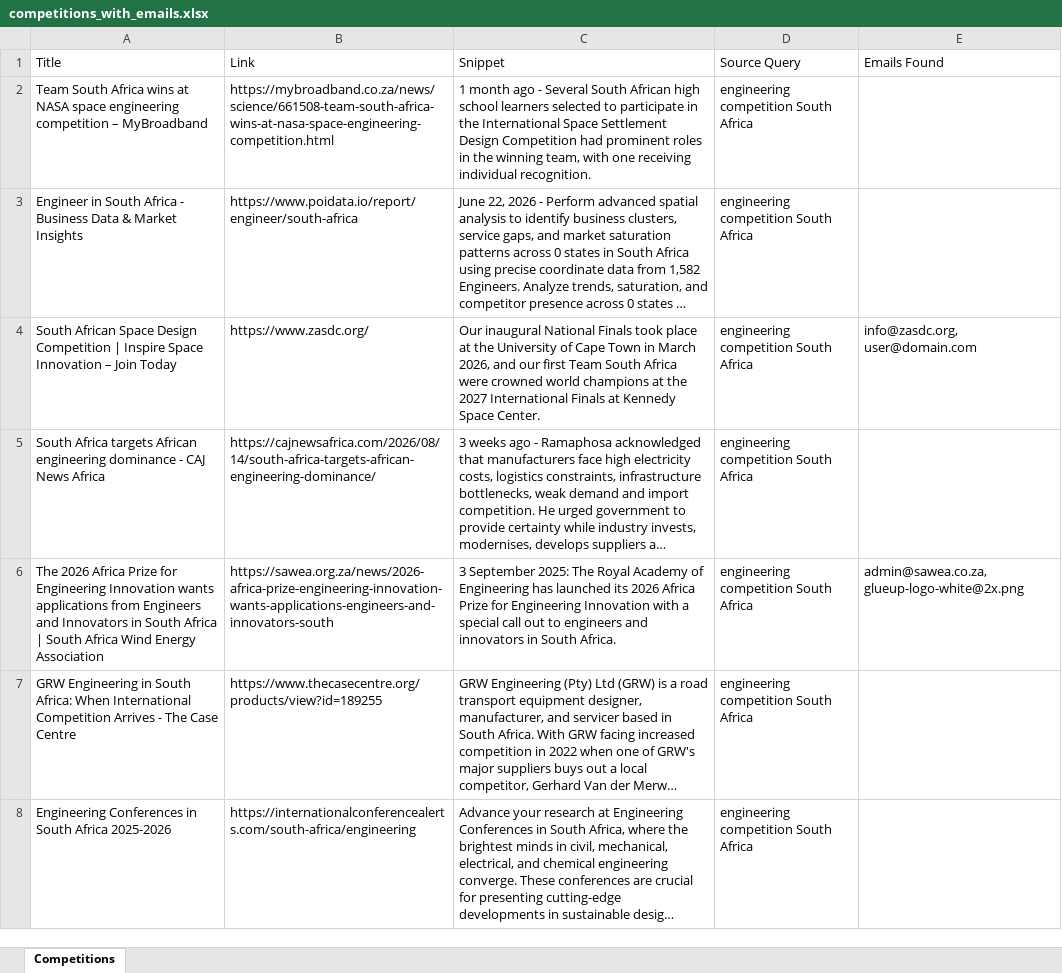
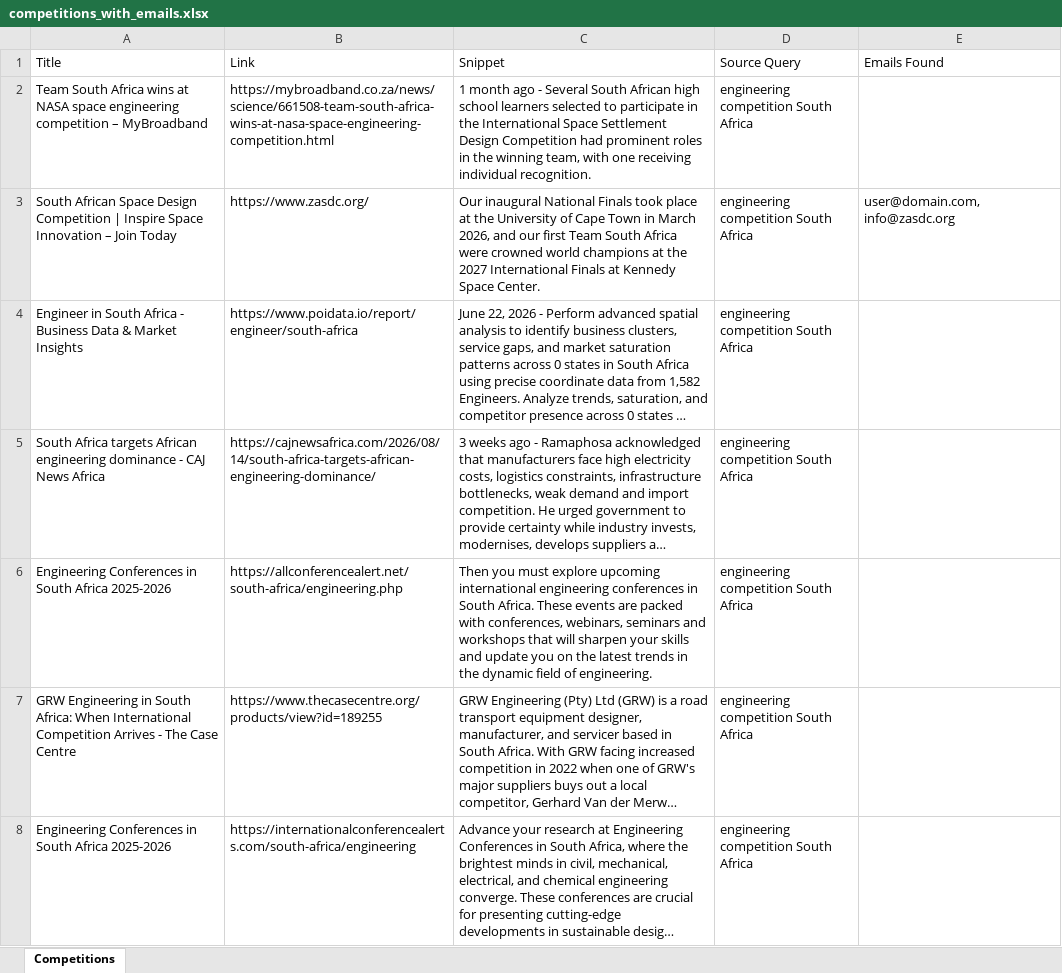
Before and after one commit to MareanaNsuku/CompetitionScraper, an Excel workbook: data/competitions_with_emails.xlsx, sheet Competitions, drawn as a sheet; only a part is shown; long unchanged cells end in …; values as stored, in another font and other column widths than the file's, no borders; removed rows and columns are numbered as before the commit, all else as after; the diff covers the shown part only; the diff names each change by its address in the sheet, - before the commit and + after, or states it on an @@ line.

```diff
--- a/data/competitions_with_emails.xlsx (sheet Competitions)
+++ b/data/competitions_with_emails.xlsx (sheet Competitions)
+row 3: South African Space Design Competition | Inspire Space Innovation – Join Today | https://www.zasdc.org/ | Our inaugural National Finals took place at the University of Cape Town in March 2026, and our first Team South Africa were crowned world champions at the 2027 International Finals at Kennedy Space Center. | engineering competition South Africa | user@domain.com, info@zasdc.org
-row 4: South African Space Design Competition | Inspire Space Innovation – Join Today | https://www.zasdc.org/ | Our inaugural National Finals took place at the University of Cape Town in March 2026, and our first Team South Africa were crowned world champions at the 2027 International Finals at Kennedy Space Center. | engineering competition South Africa | info@zasdc.org, user@domain.com
@@ row 6 moved to row 9: The 2026 Africa Prize for Engineering In… @@
+row 6: Engineering Conferences in South Africa 2025-2026 | https://allconferencealert.net/south-africa/engineering.php | Then you must explore upcoming international engineering conferences in South Africa. These events are packed with conferences, webinars, seminars and workshops that will sharpen your skills and update you on the latest trends in the dynamic field of engineering. | engineering competition South Africa
```
Also changed, not shown: 64 added rows, 65 removed rows, 3 moved rows and 64 edited cells elsewhere in this sheet.
